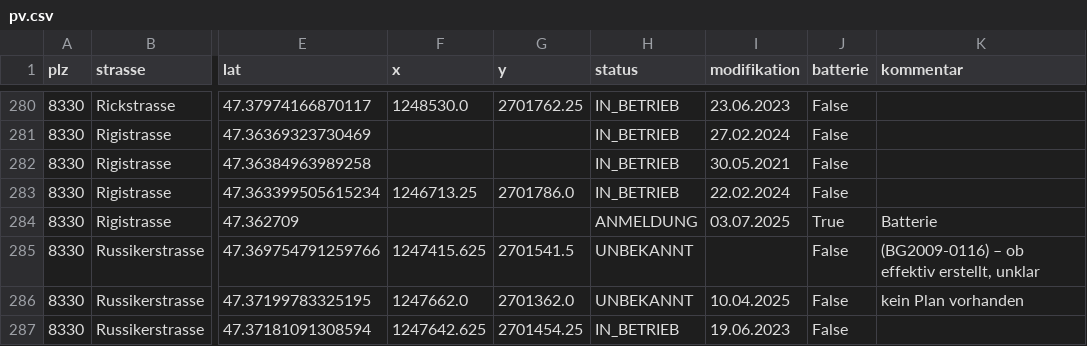
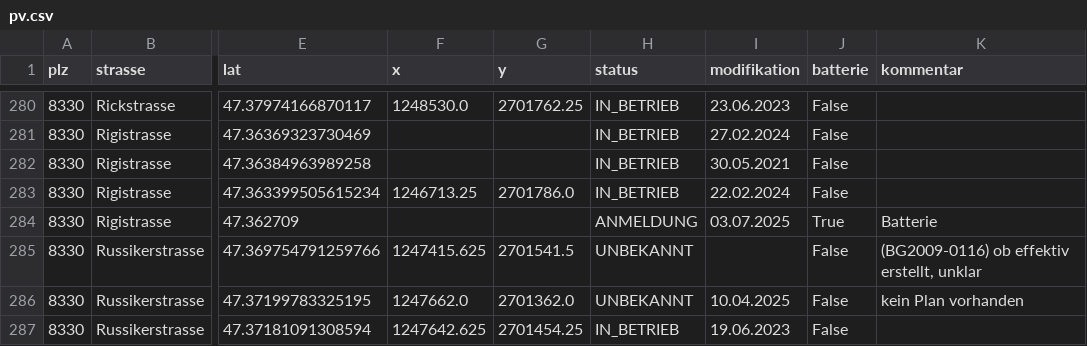
Before and after one commit to loeti82/firemap, a CSV file: pv.csv, drawn as a sheet; only a part is shown, gaps mark what is left out; the diff names each change by its address in the sheet, - before the commit and + after, or states it on an @@ line.

Commit message:
typo

```diff
--- a/pv.csv
+++ b/pv.csv
-K285 (kommentar): (BG2009-0116) – ob effektiv erstellt, unklar
+K285 (kommentar): (BG2009-0116) ob effektiv erstellt, unklar
```
